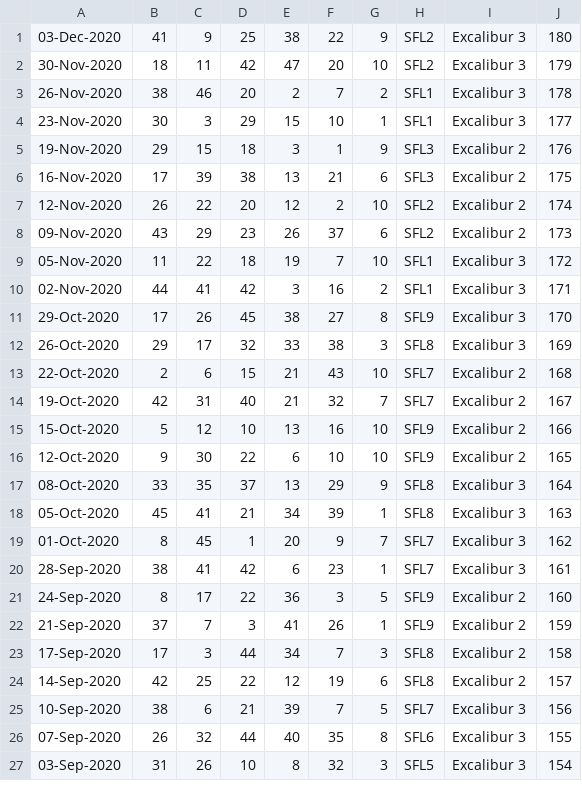
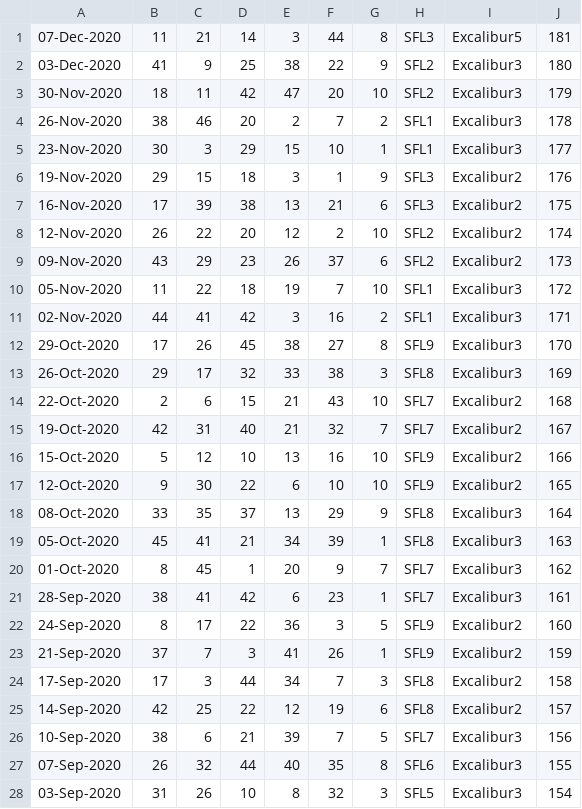
Before and after one commit to pastorcmentarny/DomJavaKB, a CSV file: data/lotto/set-for-life-all-draws.csv, drawn as a sheet; only a part is shown; the diff covers the shown part only.

```diff
--- a/data/lotto/set-for-life-all-draws.csv
+++ b/data/lotto/set-for-life-all-draws.csv
@@ -1,27 +1,28 @@
-03-Dec-2020,41,9,25,38,22,9,SFL2,Excalibur 3,180
-30-Nov-2020,18,11,42,47,20,10,SFL2,Excalibur 3,179
-26-Nov-2020,38,46,20,2,7,2,SFL1,Excalibur 3,178
-23-Nov-2020,30,3,29,15,10,1,SFL1,Excalibur 3,177
-19-Nov-2020,29,15,18,3,1,9,SFL3,Excalibur 2,176
-16-Nov-2020,17,39,38,13,21,6,SFL3,Excalibur 2,175
-12-Nov-2020,26,22,20,12,2,10,SFL2,Excalibur 2,174
-09-Nov-2020,43,29,23,26,37,6,SFL2,Excalibur 2,173
-05-Nov-2020,11,22,18,19,7,10,SFL1,Excalibur 3,172
-02-Nov-2020,44,41,42,3,16,2,SFL1,Excalibur 3,171
-29-Oct-2020,17,26,45,38,27,8,SFL9,Excalibur 3,170
-26-Oct-2020,29,17,32,33,38,3,SFL8,Excalibur 3,169
-22-Oct-2020,2,6,15,21,43,10,SFL7,Excalibur 2,168
-19-Oct-2020,42,31,40,21,32,7,SFL7,Excalibur 2,167
-15-Oct-2020,5,12,10,13,16,10,SFL9,Excalibur 2,166
-12-Oct-2020,9,30,22,6,10,10,SFL9,Excalibur 2,165
-08-Oct-2020,33,35,37,13,29,9,SFL8,Excalibur 3,164
-05-Oct-2020,45,41,21,34,39,1,SFL8,Excalibur 3,163
-01-Oct-2020,8,45,1,20,9,7,SFL7,Excalibur 3,162
-28-Sep-2020,38,41,42,6,23,1,SFL7,Excalibur 3,161
-24-Sep-2020,8,17,22,36,3,5,SFL9,Excalibur 2,160
-21-Sep-2020,37,7,3,41,26,1,SFL9,Excalibur 2,159
-17-Sep-2020,17,3,44,34,7,3,SFL8,Excalibur 2,158
-14-Sep-2020,42,25,22,12,19,6,SFL8,Excalibur 2,157
-10-Sep-2020,38,6,21,39,7,5,SFL7,Excalibur 3,156
-07-Sep-2020,26,32,44,40,35,8,SFL6,Excalibur 3,155
-03-Sep-2020,31,26,10,8,32,3,SFL5,Excalibur 3,154
+07-Dec-2020,11,21,14,3,44,8,SFL3,Excalibur5,181
+03-Dec-2020,41,9,25,38,22,9,SFL2,Excalibur3,180
+30-Nov-2020,18,11,42,47,20,10,SFL2,Excalibur3,179
+26-Nov-2020,38,46,20,2,7,2,SFL1,Excalibur3,178
+23-Nov-2020,30,3,29,15,10,1,SFL1,Excalibur3,177
+19-Nov-2020,29,15,18,3,1,9,SFL3,Excalibur2,176
+16-Nov-2020,17,39,38,13,21,6,SFL3,Excalibur2,175
+12-Nov-2020,26,22,20,12,2,10,SFL2,Excalibur2,174
+09-Nov-2020,43,29,23,26,37,6,SFL2,Excalibur2,173
+05-Nov-2020,11,22,18,19,7,10,SFL1,Excalibur3,172
+02-Nov-2020,44,41,42,3,16,2,SFL1,Excalibur3,171
+29-Oct-2020,17,26,45,38,27,8,SFL9,Excalibur3,170
+26-Oct-2020,29,17,32,33,38,3,SFL8,Excalibur3,169
+22-Oct-2020,2,6,15,21,43,10,SFL7,Excalibur2,168
+19-Oct-2020,42,31,40,21,32,7,SFL7,Excalibur2,167
+15-Oct-2020,5,12,10,13,16,10,SFL9,Excalibur2,166
+12-Oct-2020,9,30,22,6,10,10,SFL9,Excalibur2,165
+08-Oct-2020,33,35,37,13,29,9,SFL8,Excalibur3,164
+05-Oct-2020,45,41,21,34,39,1,SFL8,Excalibur3,163
+01-Oct-2020,8,45,1,20,9,7,SFL7,Excalibur3,162
+28-Sep-2020,38,41,42,6,23,1,SFL7,Excalibur3,161
+24-Sep-2020,8,17,22,36,3,5,SFL9,Excalibur2,160
+21-Sep-2020,37,7,3,41,26,1,SFL9,Excalibur2,159
+17-Sep-2020,17,3,44,34,7,3,SFL8,Excalibur2,158
+14-Sep-2020,42,25,22,12,19,6,SFL8,Excalibur2,157
+10-Sep-2020,38,6,21,39,7,5,SFL7,Excalibur3,156
+07-Sep-2020,26,32,44,40,35,8,SFL6,Excalibur3,155
+03-Sep-2020,31,26,10,8,32,3,SFL5,Excalibur3,154
```
Also changed, not shown: 31 edited cells elsewhere in this file, data/lotto/thunderball-all-draws.csv.
